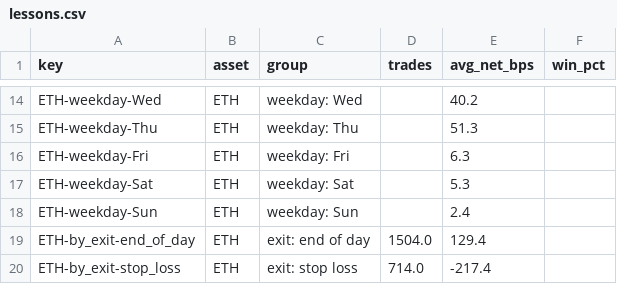
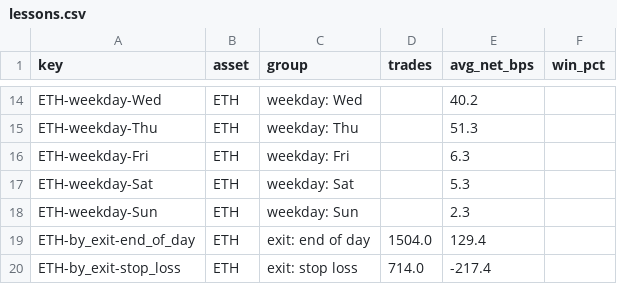
Before and after one commit to debtsolverscanada-lgtm/trading-results, a CSV file: data/lessons.csv, drawn as a sheet; only a part is shown, gaps mark what is left out.

```diff
--- a/data/lessons.csv
+++ b/data/lessons.csv
@@ -17,3 +17,3 @@ ETH-weekday-Fri,ETH,weekday: Fri,,6.3,
 ETH-weekday-Sat,ETH,weekday: Sat,,5.3,
-ETH-weekday-Sun,ETH,weekday: Sun,,2.4,
+ETH-weekday-Sun,ETH,weekday: Sun,,2.3,
 ETH-by_exit-end_of_day,ETH,exit: end of day,1504.0,129.4,
```
Also changed, not shown: data/live_status.csv, data/live_trades.csv, 5 other files.
